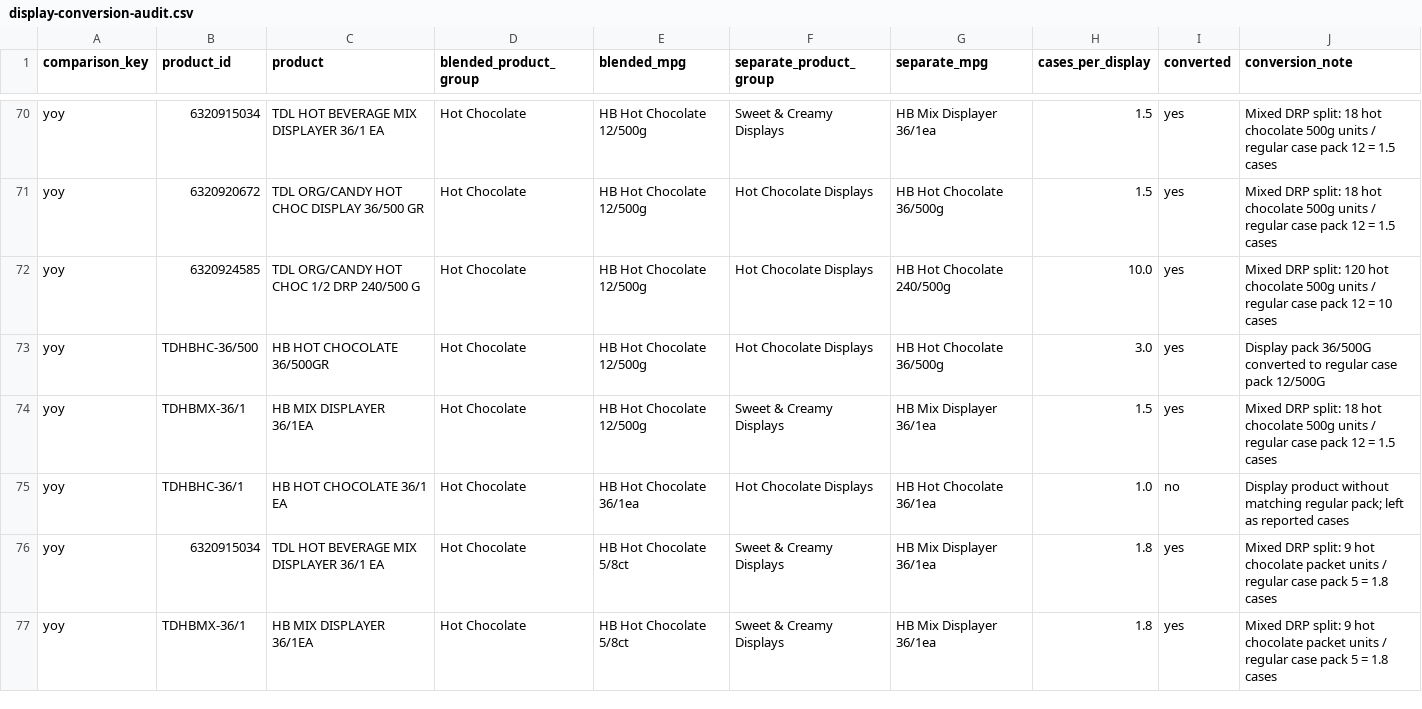
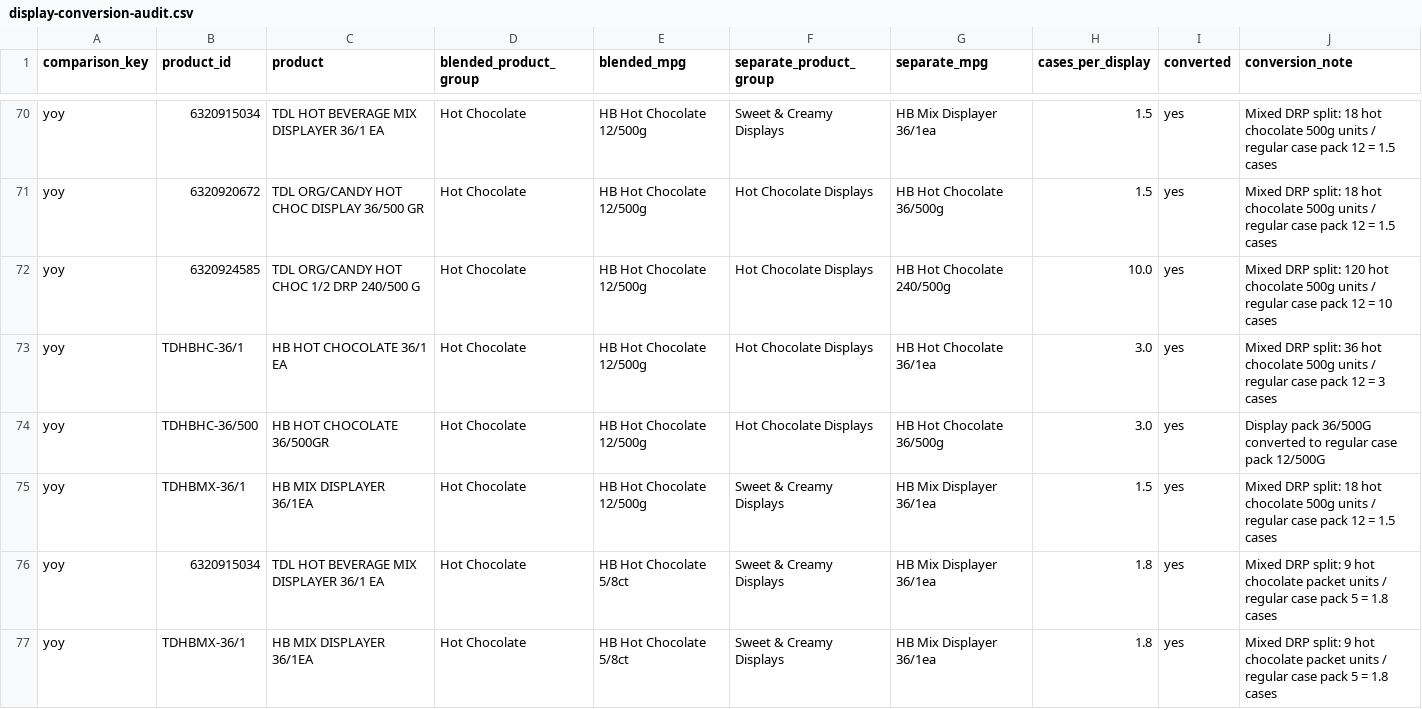
Before and after one commit to LordDonny1479/Demand-Review-Dashboard, a CSV file: data/display-conversion-audit.csv, drawn as a sheet; only a part is shown, gaps mark what is left out.

Commit message:
Map hot chocolate display to regular cases

```diff
--- a/data/display-conversion-audit.csv
+++ b/data/display-conversion-audit.csv
@@ -72,5 +72,5 @@ yoy,6320920672,TDL ORG/CANDY HOT CHOC DISPLAY 36/500 GR,Hot Chocolate,HB Hot Cho
 yoy,6320924585,TDL ORG/CANDY HOT CHOC 1/2 DRP 240/500 G,Hot Chocolate,HB Hot Chocolate 12/500g,Hot Chocolate Displays,HB Hot Chocolate 240/500g,10.0,yes,Mixed DRP split: 120 hot chocolate 500g units / regular case pack 12 = 10 cases
+yoy,TDHBHC-36/1,HB HOT CHOCOLATE 36/1 EA,Hot Chocolate,HB Hot Chocolate 12/500g,Hot Chocolate Displays,HB Hot Chocolate 36/1ea,3.0,yes,Mixed DRP split: 36 hot chocolate 500g units / regular case pack 12 = 3 cases
 yoy,TDHBHC-36/500,HB HOT CHOCOLATE 36/500GR,Hot Chocolate,HB Hot Chocolate 12/500g,Hot Chocolate Displays,HB Hot Chocolate 36/500g,3.0,yes,Display pack 36/500G converted to regular case pack 12/500G
 yoy,TDHBMX-36/1,HB MIX DISPLAYER 36/1EA,Hot Chocolate,HB Hot Chocolate 12/500g,Sweet & Creamy Displays,HB Mix Displayer 36/1ea,1.5,yes,Mixed DRP split: 18 hot chocolate 500g units / regular case pack 12 = 1.5 cases
-yoy,TDHBHC-36/1,HB HOT CHOCOLATE 36/1 EA,Hot Chocolate,HB Hot Chocolate 36/1ea,Hot Chocolate Displays,HB Hot Chocolate 36/1ea,1.0,no,Display product without matching regular pack; left as reported cases
 yoy,6320915034,TDL HOT BEVERAGE MIX DISPLAYER 36/1 EA,Hot Chocolate,HB Hot Chocolate 5/8ct,Sweet & Creamy Displays,HB Mix Displayer 36/1ea,1.8,yes,Mixed DRP split: 9 hot chocolate packet units / regular case pack 5 = 1.8 cases
```
Also changed, not shown: 5 other files.
